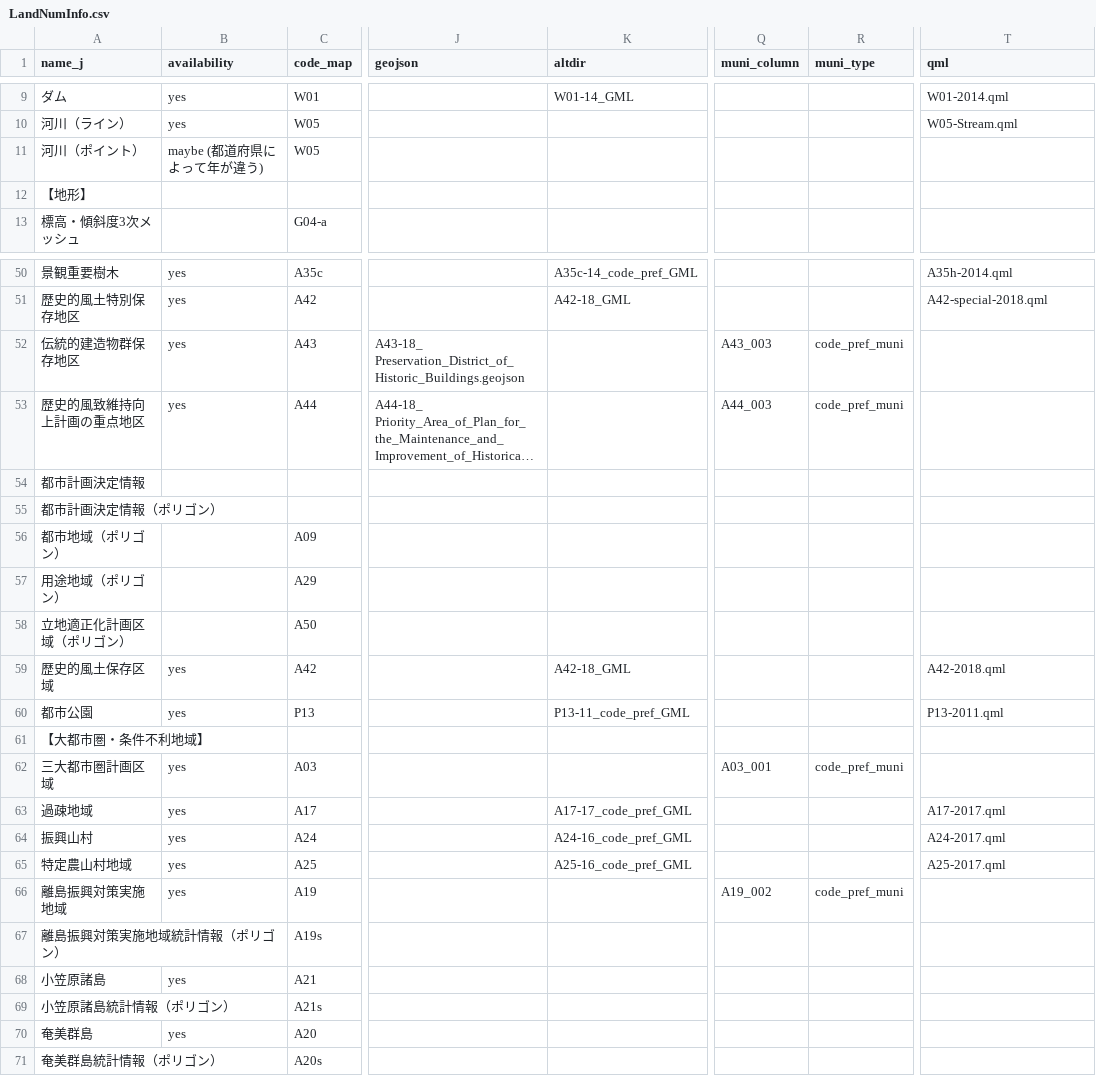
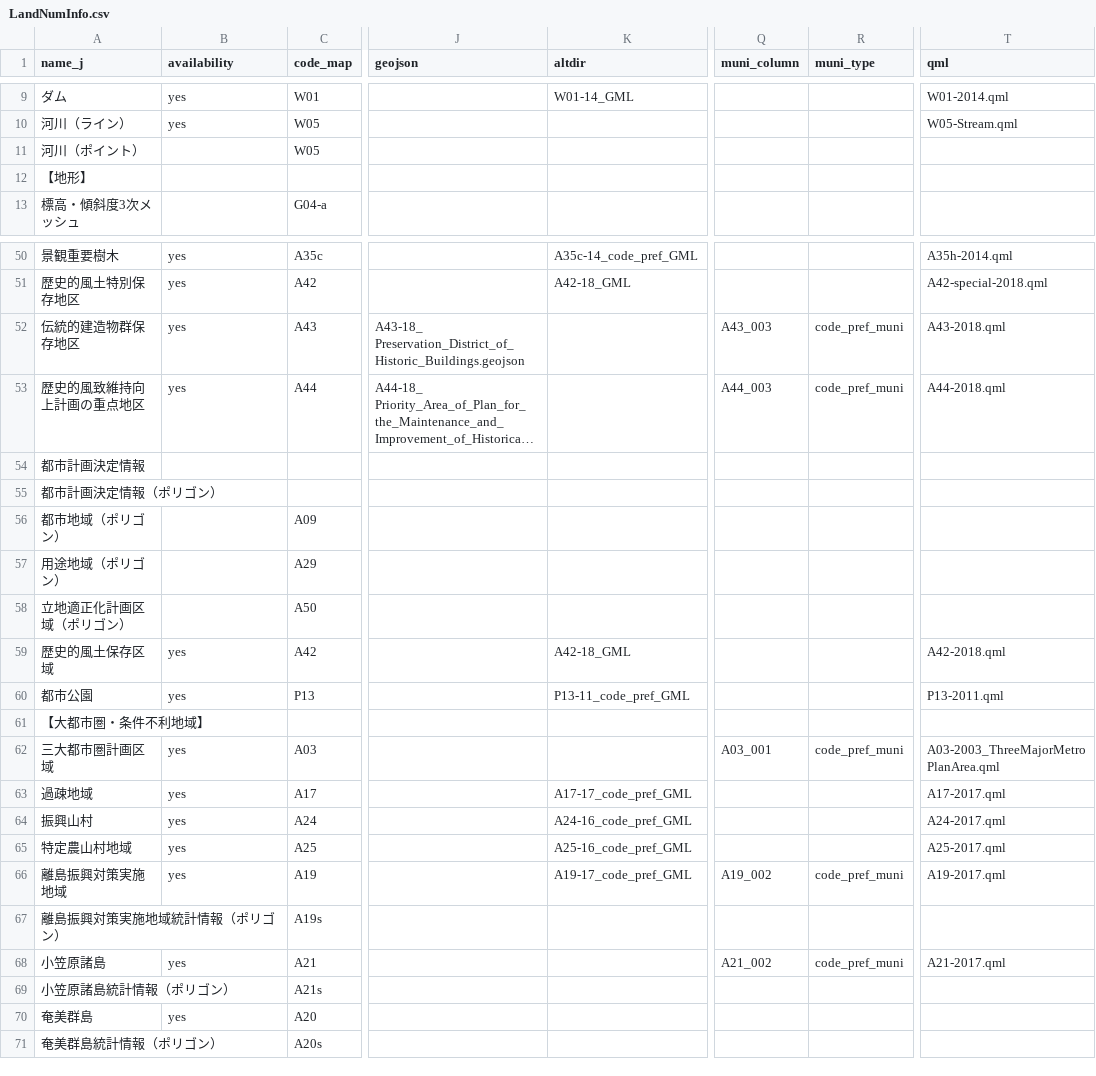
Before and after one commit to babayoshihiko/jpdata, a CSV file: csv/LandNumInfo.csv, drawn as a sheet; only a part is shown, gaps mark what is left out; long unchanged cells end in …; the diff names each change by its address in the sheet, - before the commit and + after, or states it on an @@ line.

```diff
--- a/csv/LandNumInfo.csv
+++ b/csv/LandNumInfo.csv
-B11 (availability): maybe (都道府県によって年が違う)
+B11 (availability): (empty)
-T52 (qml): (empty)
+T52 (qml): A43-2018.qml
-T53 (qml): (empty)
+T53 (qml): A44-2018.qml
-T62 (qml): (empty)
+T62 (qml): A03-2003_ThreeMajorMetroPlanArea.qml
-K66 (altdir): (empty)
+K66 (altdir): A19-17_code_pref_GML
-T66 (qml): (empty)
+T66 (qml): A19-2017.qml
-Q68 (muni_column): (empty)
+Q68 (muni_column): A21_002
-R68 (muni_type): (empty)
+R68 (muni_type): code_pref_muni
-T68 (qml): (empty)
+T68 (qml): A21-2017.qml
```
Also changed, not shown: 5 other files.
